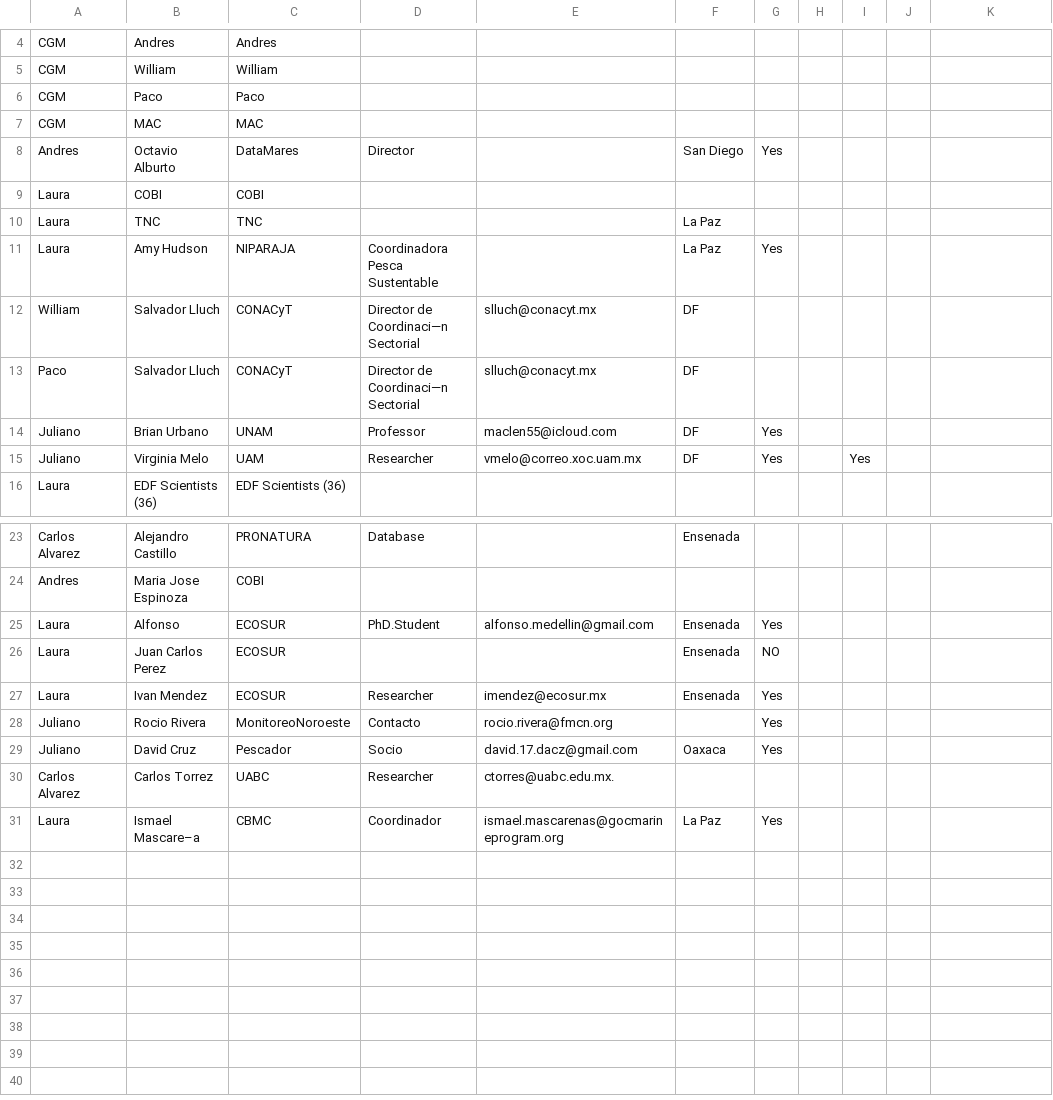
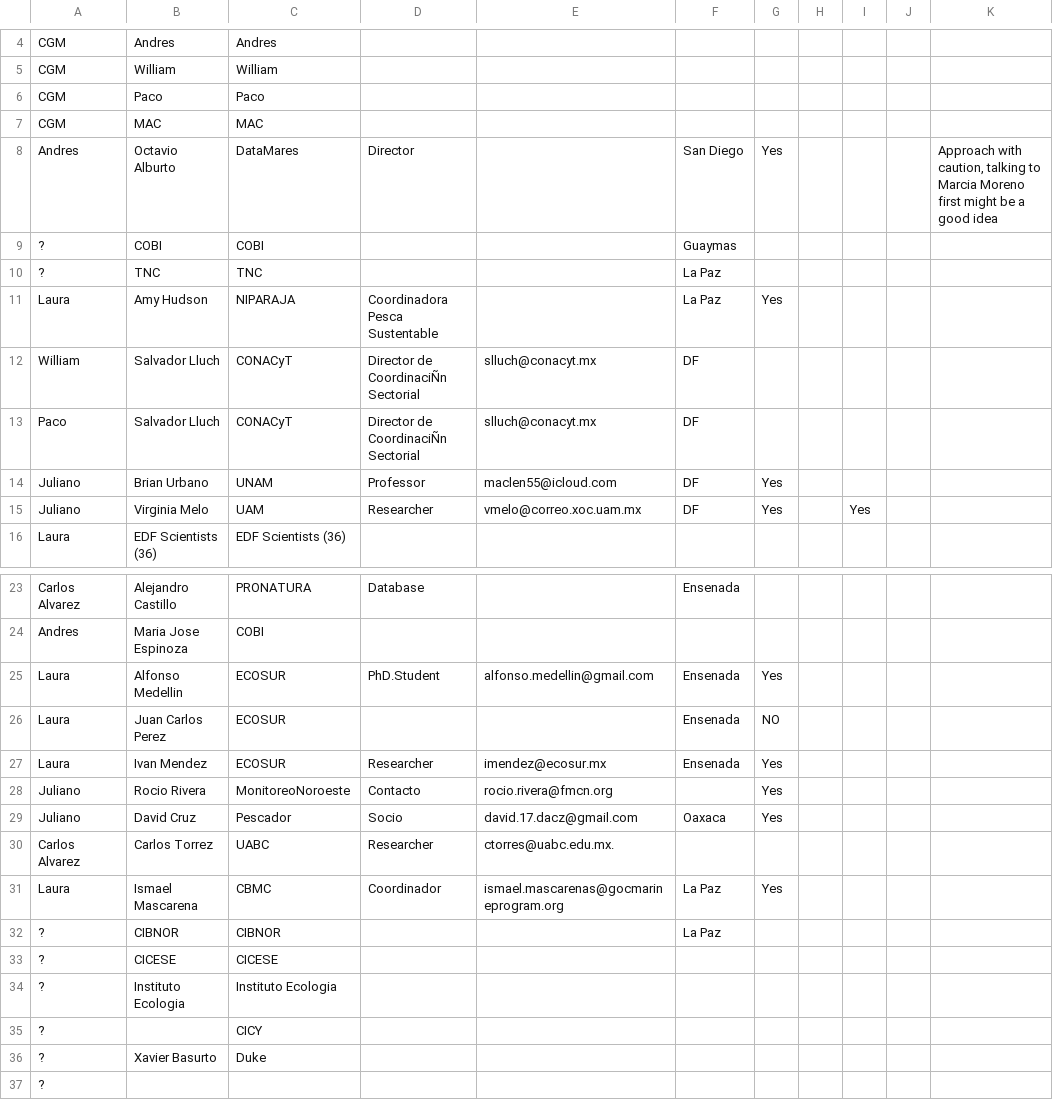
Before and after one commit to jepa/Meta_Data_Brasil, a CSV file: CoreNetwork/Red.csv, drawn as a sheet; only a part is shown, gaps mark what is left out; the diff names each change by its address in the sheet, - before the commit and + after, or states it on an @@ line.

Commit message:
updated core group network

```diff
--- a/CoreNetwork/Red.csv
+++ b/CoreNetwork/Red.csv
-K8: (empty)
+K8: Approach with caution, talking to Marcia Moreno first might be a good idea
-A9:A10: Laura
+A9:A10: ?
-F9: (empty)
+F9: Guaymas
-D12:D13: Director de Coordinaci—n Sectorial
+D12:D13: Director de CoordinaciÑn Sectorial
-B25: Alfonso
+B25: Alfonso Medellin
-B31: Ismael Mascare–a
+B31: Ismael Mascarena
+row 32: ? | CIBNOR | CIBNOR |  |  | La Paz
+row 33: ? | CICESE | CICESE
+row 34: ? | Instituto Ecologia | Instituto Ecologia
+row 35: ? |  | CICY
+row 36: ? | Xavier Basurto | Duke
+row 37: ?
```
Also changed, not shown: 1 other file.
